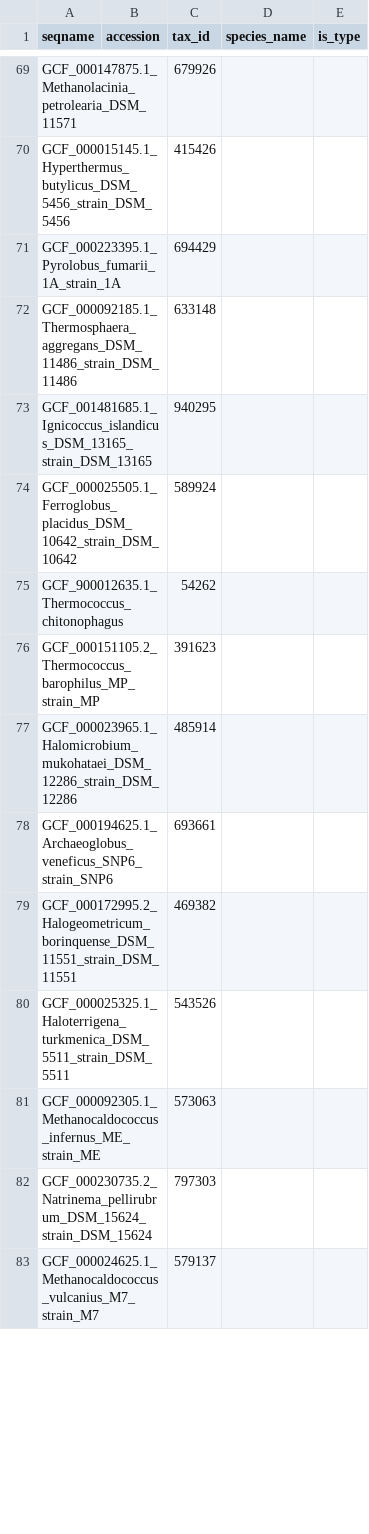
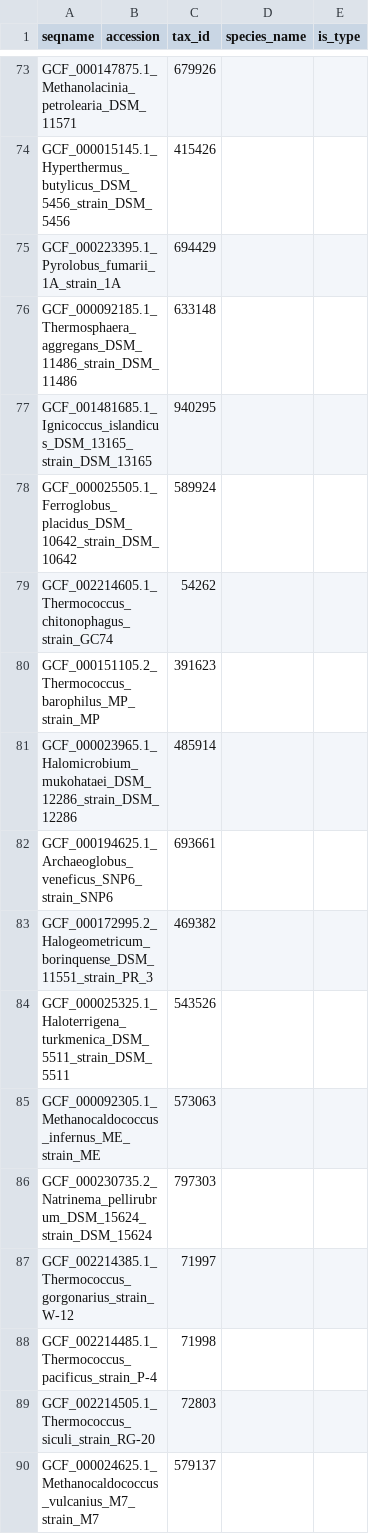
Before and after one commit to bowmanjeffs/paprica, a CSV file: ref_genome_database/archaea/combined_16S.archaea.tax.refpkg/seq_info.updated.csv, drawn as a sheet; only a part is shown, gaps mark what is left out; the diff covers the shown part only.

```diff
--- a/ref_genome_database/archaea/combined_16S.archaea.tax.refpkg/seq_info.updated.csv
+++ b/ref_genome_database/archaea/combined_16S.archaea.tax.refpkg/seq_info.updated.csv
@@ -74,3 +78,3 @@ GCF_001481685.1_Ignicoccus_islandicus_DSM_13165_strain_DSM_13165,,940295,,
 GCF_000025505.1_Ferroglobus_placidus_DSM_10642_strain_DSM_10642,,589924,,
-GCF_900012635.1_Thermococcus_chitonophagus,,54262,,
+GCF_002214605.1_Thermococcus_chitonophagus_strain_GC74,,54262,,
 GCF_000151105.2_Thermococcus_barophilus_MP_strain_MP,,391623,,
@@ -78,3 +82,3 @@ GCF_000023965.1_Halomicrobium_mukohataei_DSM_12286_strain_DSM_12286,,485914,,
 GCF_000194625.1_Archaeoglobus_veneficus_SNP6_strain_SNP6,,693661,,
-GCF_000172995.2_Halogeometricum_borinquense_DSM_11551_strain_DSM_11551,,469382,,
+GCF_000172995.2_Halogeometricum_borinquense_DSM_11551_strain_PR_3,,469382,,
 GCF_000025325.1_Haloterrigena_turkmenica_DSM_5511_strain_DSM_5511,,543526,,
@@ -82,2 +86,5 @@ GCF_000092305.1_Methanocaldococcus_infernus_ME_strain_ME,,573063,,
 GCF_000230735.2_Natrinema_pellirubrum_DSM_15624_strain_DSM_15624,,797303,,
+GCF_002214385.1_Thermococcus_gorgonarius_strain_W-12,,71997,,
+GCF_002214485.1_Thermococcus_pacificus_strain_P-4,,71998,,
+GCF_002214505.1_Thermococcus_siculi_strain_RG-20,,72803,,
 GCF_000024625.1_Methanocaldococcus_vulcanius_M7_strain_M7,,579137,,
```
Also changed, not shown: 19 added rows, 4 removed rows and 13 edited cells elsewhere in this file, ref_genome_database/archaea/combined_16S.archaea.tax.refpkg/taxa.csv, ref_genome_database/archaea/internal_data.csv, 16 other files.
